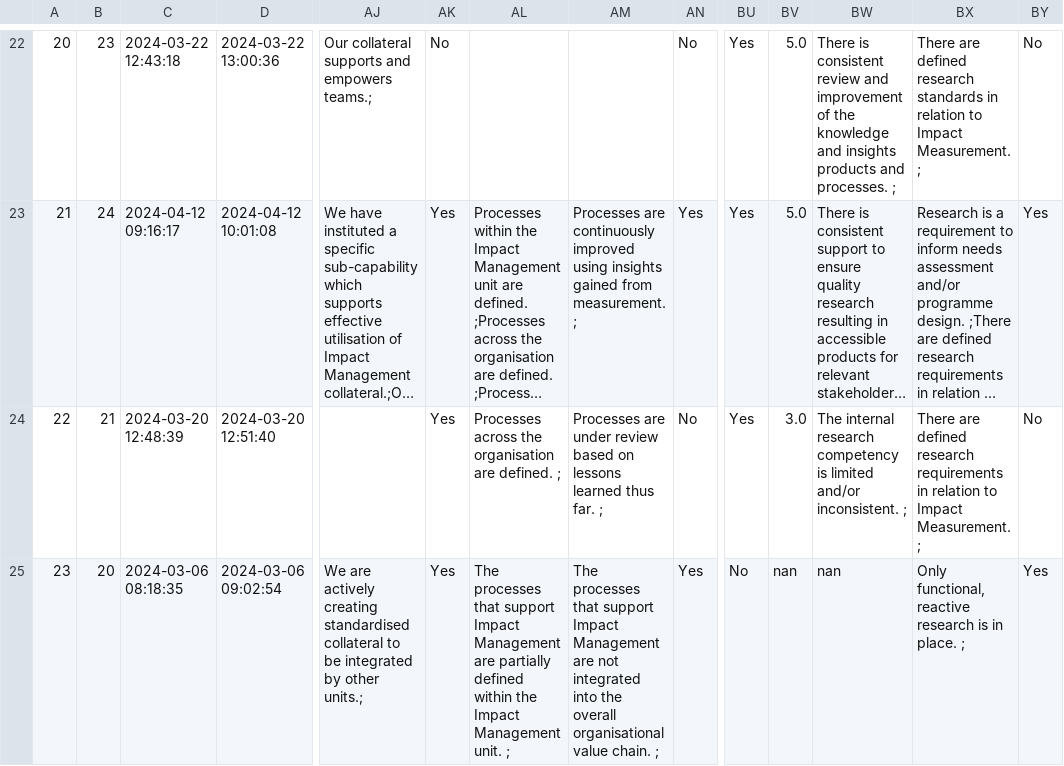
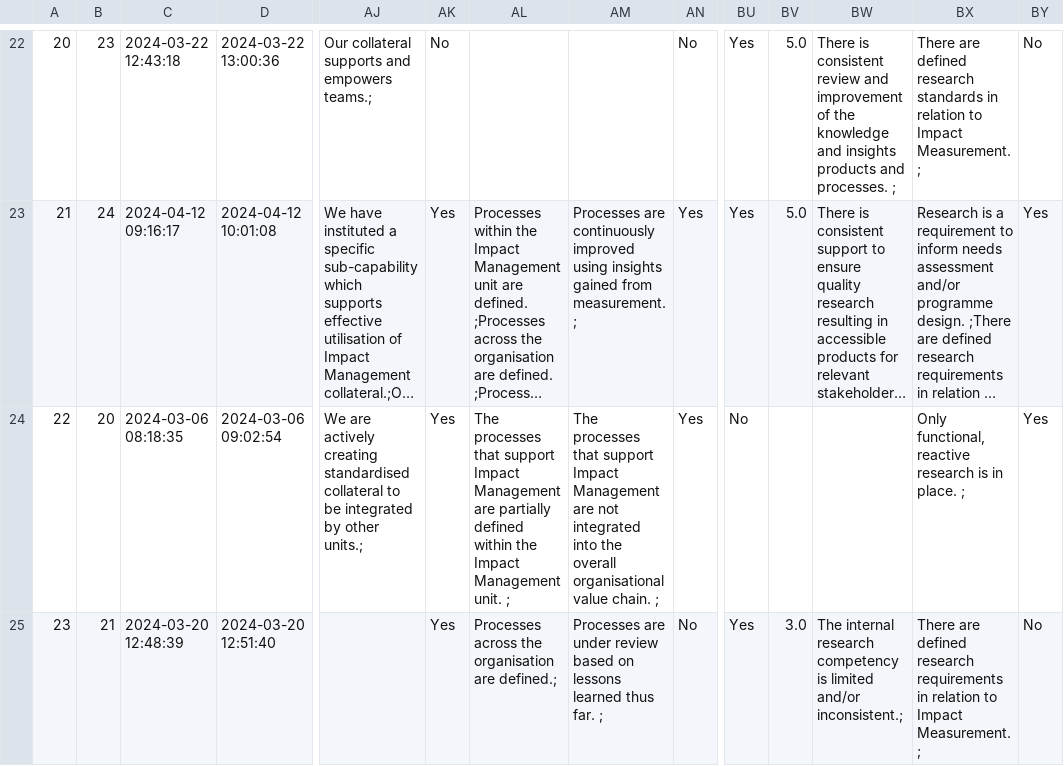
Before and after one commit to opus-meum/power-automate, a CSV file: Capability Assessment Survey.csv, drawn as a sheet; only a part is shown, gaps mark what is left out; long unchanged cells end in …; removed rows and columns are numbered as before the commit, all else as after; rows hold the shown columns only; the diff names each change by its address in the sheet, - before the commit and + after, or states it on an @@ line.

```diff
--- a/Capability Assessment Survey.csv
+++ b/Capability Assessment Survey.csv
+row 24: 22 | 20 | 2024-03-06 08:18:35 | 2024-03-06 09:02:54 | We are actively creating standardised collateral to be integrated by other units.; | Yes | The processes that support Impact Management are partially defined within the Impact Management unit. ; | The processes that support Impact Management are not integrated into the overall organisational value chain. ; | Yes | No |  |  | Only functional, reactive research is in place. ; | Yes
@@ column A renumbered in row 25 @@
-AL25: …organisation are defined. ;
+AL25: …organisation are defined.;
-BW25: …limited and/or inconsistent. ;
+BW25: …limited and/or inconsistent.;
-row 25: 23 | 20 | 2024-03-06 08:18:35 | 2024-03-06 09:02:54 | We are actively creating standardised collateral to be integrated by other units.; | Yes | The processes that support Impact Management are partially defined within the Impact Management unit. ; | The processes that support Impact Management are not integrated into the overall organisational value chain. ; | Yes | No | nan | nan | Only functional, reactive research is in place. ; | Yes
```
Also changed, not shown: 11 other files.
